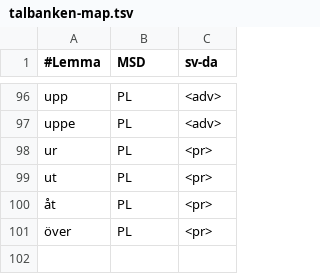
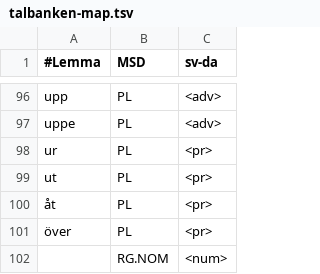
Before and after one commit to jimregan/talbanken-conv, a TSV file: talbanken-map.tsv, drawn as a sheet; only a part is shown, gaps mark what is left out; the diff names each change by its address in the sheet, - before the commit and + after, or states it on an @@ line.

Commit message:
+1

```diff
--- a/talbanken-map.tsv
+++ b/talbanken-map.tsv
+row 102:  | RG.NOM | <num>
```
